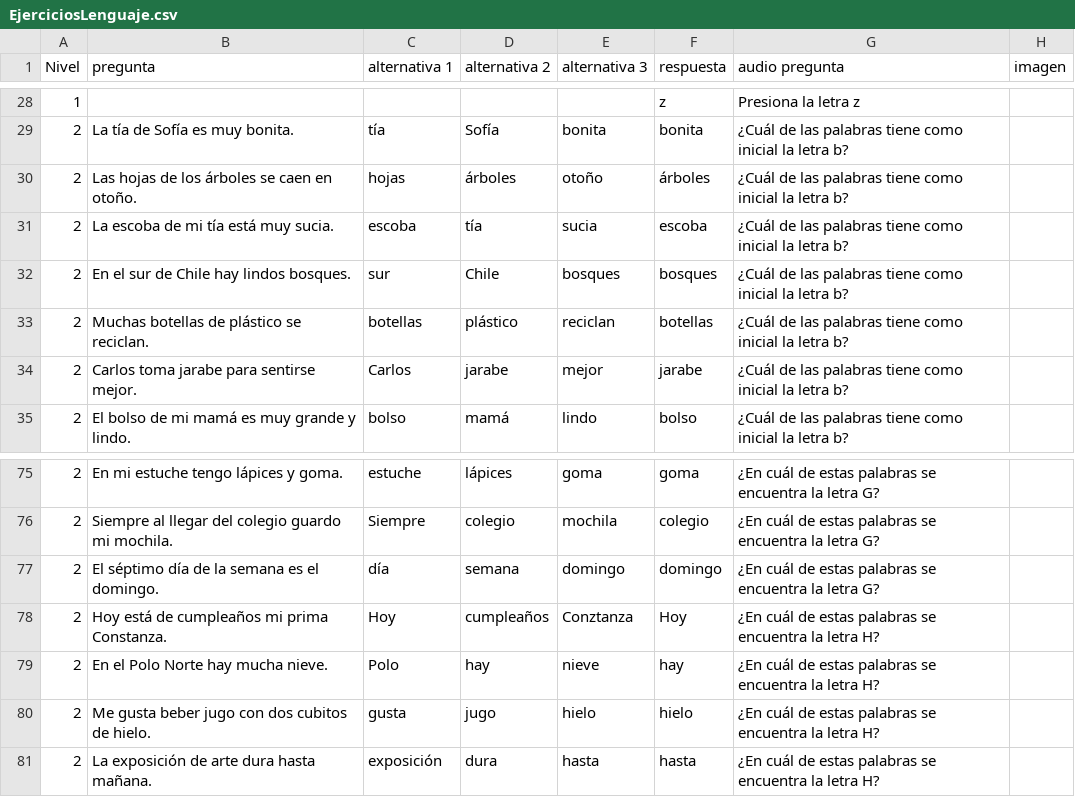
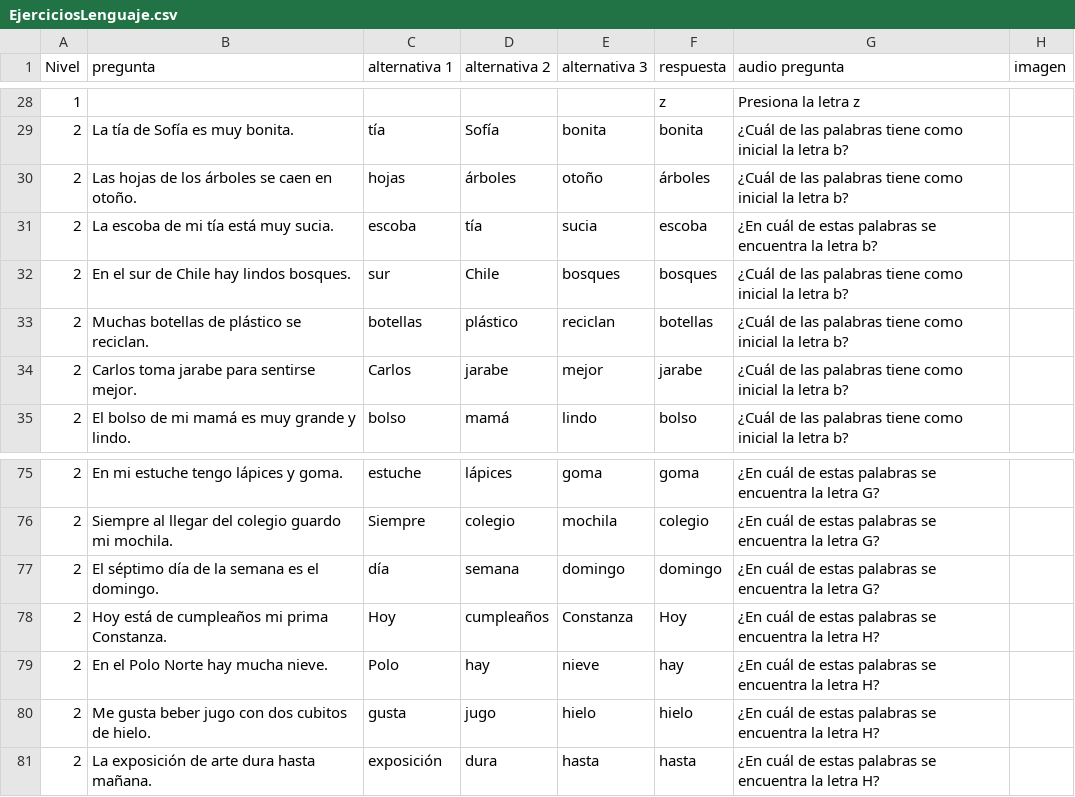
Before and after one commit to afvasque/MultiK, a CSV file: code/src_pygame/Ejercicios/EjerciciosLenguaje.csv, drawn as a sheet; only a part is shown, gaps mark what is left out.

Commit message:
Implementado correcto paso de nivel

```diff
--- a/code/src_pygame/Ejercicios/EjerciciosLenguaje.csv
+++ b/code/src_pygame/Ejercicios/EjerciciosLenguaje.csv
@@ -30,3 +30,3 @@ Nivel;pregunta;alternativa 1;alternativa 2;alternativa 3;respuesta;audio pregunt
 2;Las hojas de los árboles se caen en otoño.;hojas;árboles;otoño;árboles;¿Cuál de las palabras tiene como inicial la letra b?;
-2;La escoba de mi tía está muy sucia. ;escoba;tía;sucia;escoba;¿Cuál de las palabras tiene como inicial la letra b?;
+2;La escoba de mi tía está muy sucia. ;escoba;tía;sucia;escoba;¿En cuál de estas palabras se encuentra la letra b?;
 2;En el sur de Chile hay lindos bosques. ;sur;Chile;bosques;bosques;¿Cuál de las palabras tiene como inicial la letra b?;
@@ -77,3 +77,3 @@ Nivel;pregunta;alternativa 1;alternativa 2;alternativa 3;respuesta;audio pregunt
 2;El séptimo día de la semana es el domingo.;día;semana;domingo;domingo;¿En cuál de estas palabras se encuentra la letra G?;
-2;Hoy está de cumpleaños mi prima Constanza.;Hoy;cumpleaños;Conztanza;Hoy;¿En cuál de estas palabras se encuentra la letra H?;
+2;Hoy está de cumpleaños mi prima Constanza.;Hoy;cumpleaños;Constanza;Hoy;¿En cuál de estas palabras se encuentra la letra H?;
 2;En el Polo Norte hay mucha nieve.;Polo;hay;nieve;hay;¿En cuál de estas palabras se encuentra la letra H?;
```
Also changed, not shown: code/src_pygame/ListasCSV/3A.csv, 5 other files.
